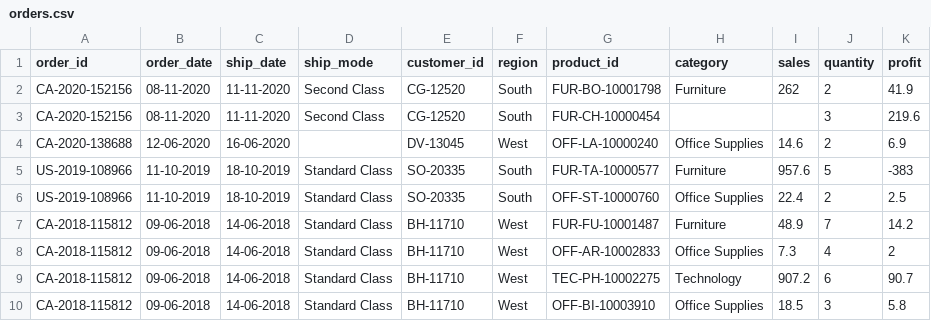
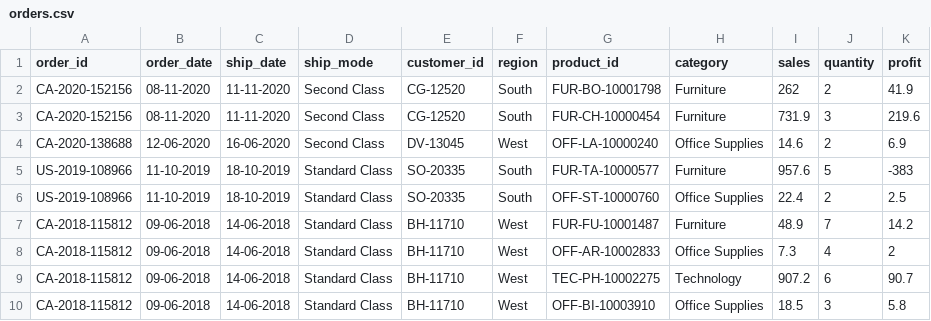
Before and after one commit to pranav444444/Revisiting-Pandas-and-Sql, a CSV file: data/orders.csv, drawn as a sheet; only a part is shown.

```diff
--- a/data/orders.csv
+++ b/data/orders.csv
@@ -2,4 +2,4 @@ order_id,order_date,ship_date,ship_mode,customer_id,region,product_id,category,s
 CA-2020-152156,08-11-2020,11-11-2020,Second Class,CG-12520,South,FUR-BO-10001798,Furniture,262,2,41.9
-CA-2020-152156,08-11-2020,11-11-2020,Second Class,CG-12520,South,FUR-CH-10000454,,,3,219.6
-CA-2020-138688,12-06-2020,16-06-2020,,DV-13045,West,OFF-LA-10000240,Office Supplies,14.6,2,6.9
+CA-2020-152156,08-11-2020,11-11-2020,Second Class,CG-12520,South,FUR-CH-10000454,Furniture,731.9,3,219.6
+CA-2020-138688,12-06-2020,16-06-2020,Second Class,DV-13045,West,OFF-LA-10000240,Office Supplies,14.6,2,6.9
 US-2019-108966,11-10-2019,18-10-2019,Standard Class,SO-20335,South,FUR-TA-10000577,Furniture,957.6,5,-383
```
Also changed, not shown: 20 other files.
